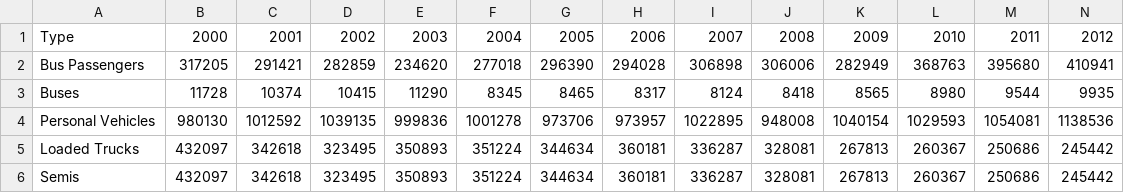
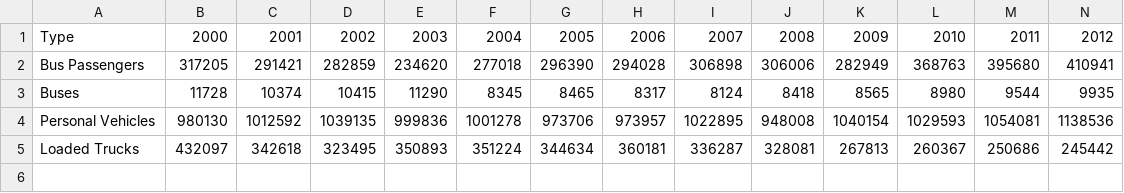
Before and after one commit to LifelessJelly/CPPS, a CSV file: brdrxingusc_dataset.csv, drawn as a sheet.

```diff
--- a/brdrxingusc_dataset.csv
+++ b/brdrxingusc_dataset.csv
@@ -5,2 +5 @@ Personal Vehicles,980130,1012592,1039135,999836,1001278,973706,973957,1022895,94
 Loaded Trucks,432097,342618,323495,350893,351224,344634,360181,336287,328081,267813,260367,250686,245442
-Semis,432097,342618,323495,350893,351224,344634,360181,336287,328081,267813,260367,250686,245442
```
Also changed, not shown: 1 other file.
